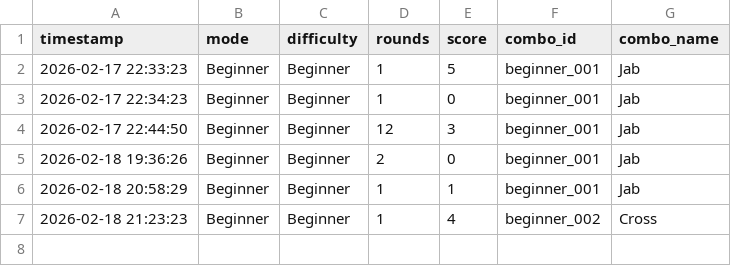
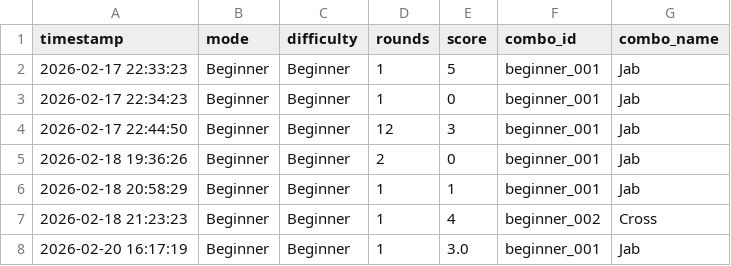
Before and after one commit to cheer-up-dimbo/IS431, a CSV file: GUI/training_history/training_123.csv, drawn as a sheet; the diff names each change by its address in the sheet, - before the commit and + after, or states it on an @@ line.

Commit message:
chore: Update binary files and modify training history and user data

```diff
--- a/GUI/training_history/training_123.csv
+++ b/GUI/training_history/training_123.csv
+row 8: 2026-02-20 16:17:19 | Beginner | Beginner | 1 | 3.0 | beginner_001 | Jab
```
Also changed, not shown: 2 other files.
